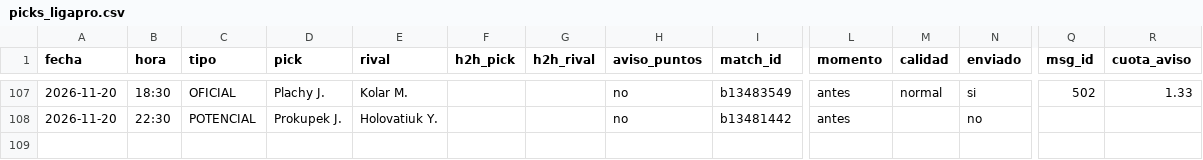
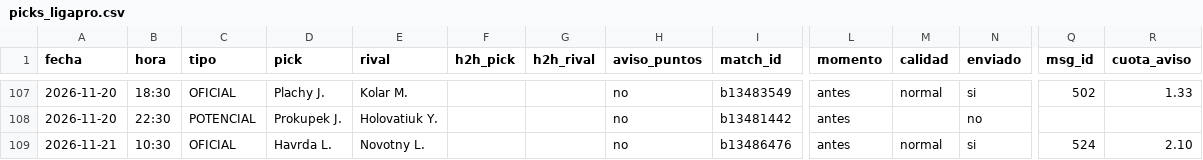
Before and after one commit to manuvaldespartera3-netizen/tt-avisador, a CSV file: picks_ligapro.csv, drawn as a sheet; only a part is shown, gaps mark what is left out; rows hold the shown columns only; the diff names each change by its address in the sheet, - before the commit and + after, or states it on an @@ line.

Commit message:
Liga Pro picks

```diff
--- a/picks_ligapro.csv
+++ b/picks_ligapro.csv
+row 109: 2026-11-21 | 10:30 | OFICIAL | Havrda L. | Novotny L. |  |  | no | b13486476 | antes | normal | si | 524 | 2.10
```
